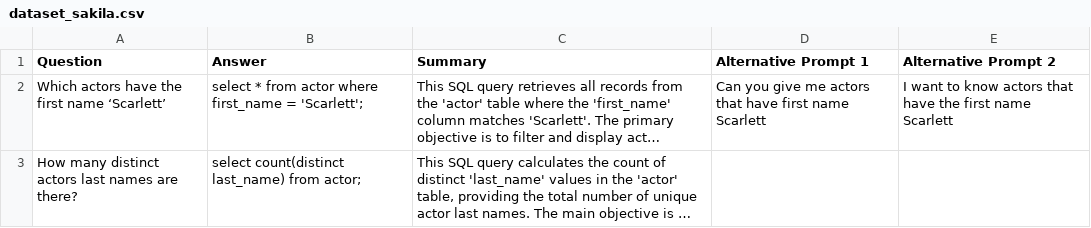
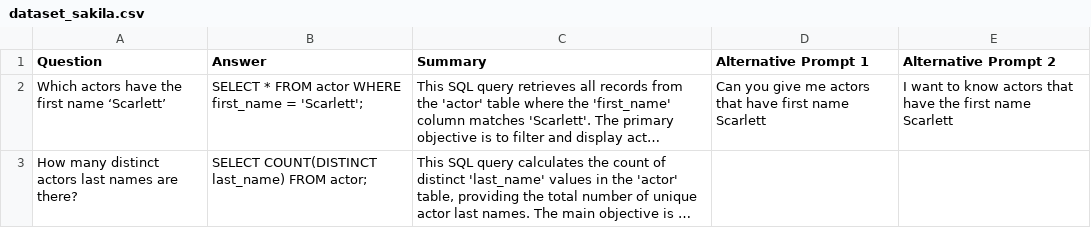
Before and after one commit to maikeljh/text-to-sql, a CSV file: dataset/dataset_sakila.csv, drawn as a sheet; only a part is shown; long unchanged cells end in …; the diff covers the shown part only; the diff names each change by its address in the sheet, - before the commit and + after, or states it on an @@ line.

```diff
--- a/dataset/dataset_sakila.csv
+++ b/dataset/dataset_sakila.csv
-B2 (Answer): select * from actor where first_name =…
+B2 (Answer): SELECT * FROM actor WHERE first_name =…
-B3 (Answer): select count(distinct last_name) from actor;
+B3 (Answer): SELECT COUNT(DISTINCT last_name) FROM actor;
```
Also changed, not shown: 2 edited cells elsewhere in this file, 7 other files.
